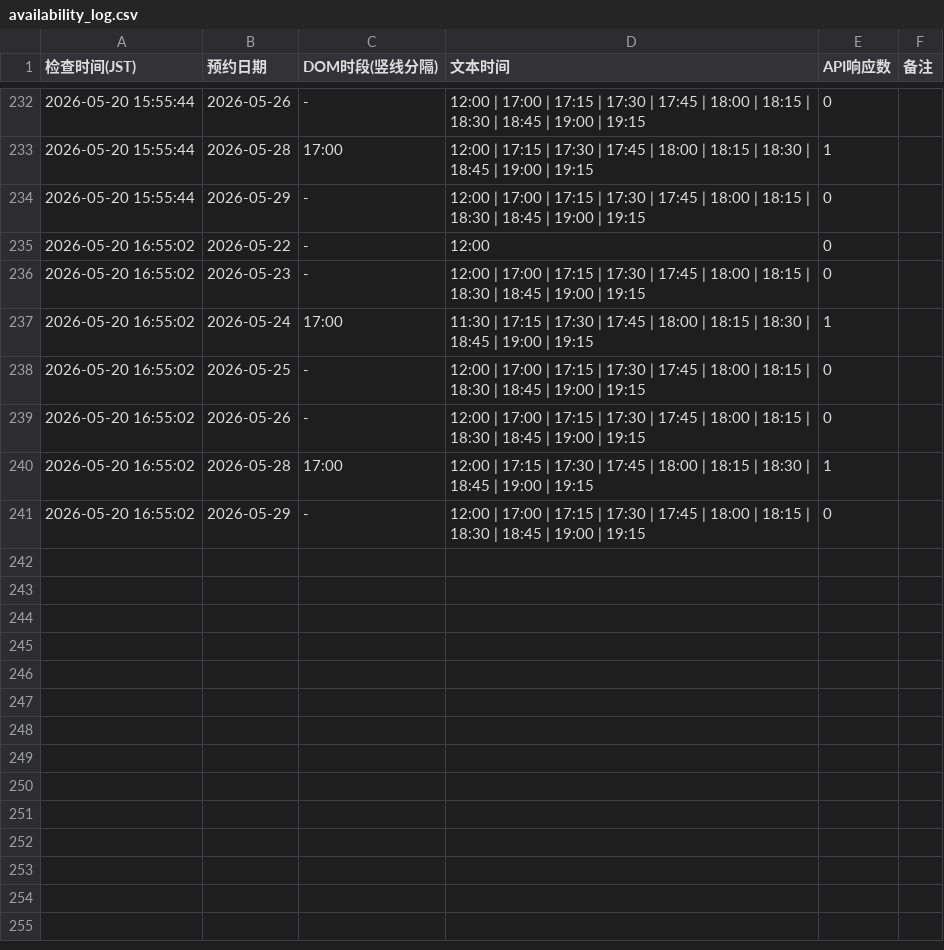
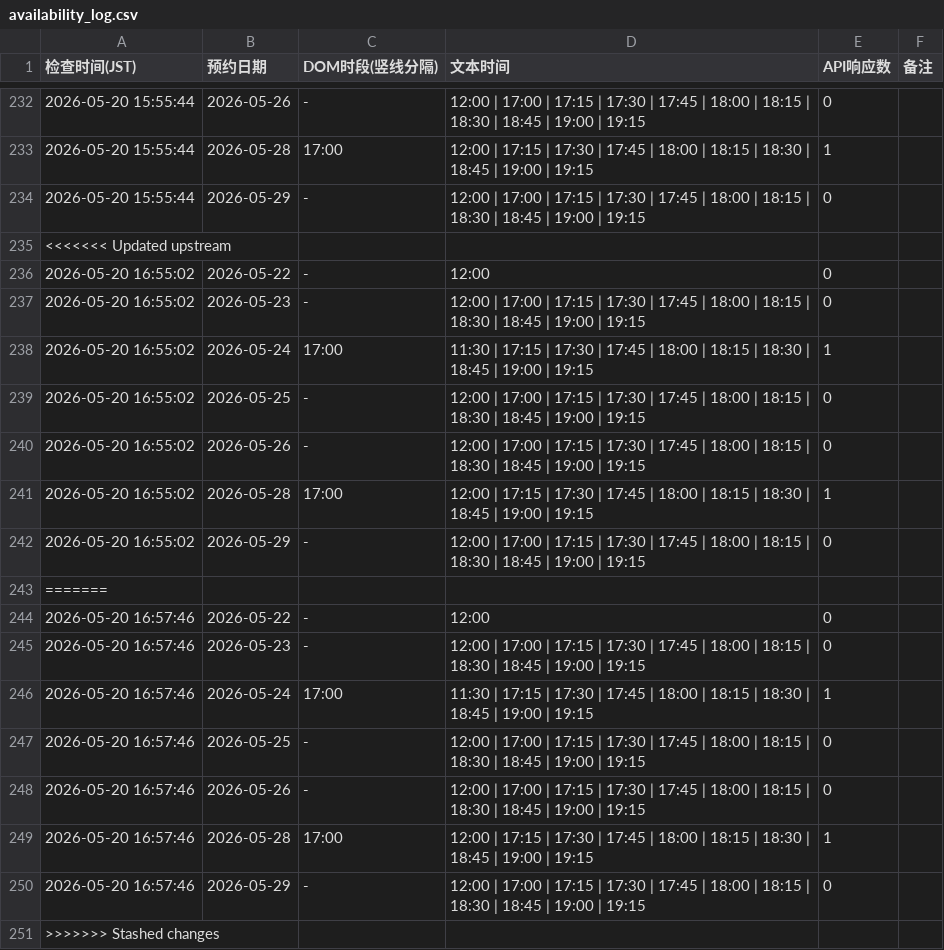
Before and after one commit to royyiyangliu/tablecheck-shimidu-monitor, a CSV file: availability_log.csv, drawn as a sheet; only a part is shown, gaps mark what is left out; the diff names each change by its address in the sheet, - before the commit and + after, or states it on an @@ line.

```diff
--- a/availability_log.csv
+++ b/availability_log.csv
+row 235: <<<<<<< Updated upstream
+row 243: =======
+row 244: 2026-05-20 16:57:46 | 2026-05-22 | - | 12:00 | 0
+row 245: 2026-05-20 16:57:46 | 2026-05-23 | - | 12:00 | 17:00 | 17:15 | 17:30 | 17:45 | 18:00 | 18:15 | 18:30 | 18:45 | 19:00 | 19:15 | 0
+row 246: 2026-05-20 16:57:46 | 2026-05-24 | 17:00 | 11:30 | 17:15 | 17:30 | 17:45 | 18:00 | 18:15 | 18:30 | 18:45 | 19:00 | 19:15 | 1
+row 247: 2026-05-20 16:57:46 | 2026-05-25 | - | 12:00 | 17:00 | 17:15 | 17:30 | 17:45 | 18:00 | 18:15 | 18:30 | 18:45 | 19:00 | 19:15 | 0
+row 248: 2026-05-20 16:57:46 | 2026-05-26 | - | 12:00 | 17:00 | 17:15 | 17:30 | 17:45 | 18:00 | 18:15 | 18:30 | 18:45 | 19:00 | 19:15 | 0
+row 249: 2026-05-20 16:57:46 | 2026-05-28 | 17:00 | 12:00 | 17:15 | 17:30 | 17:45 | 18:00 | 18:15 | 18:30 | 18:45 | 19:00 | 19:15 | 1
+row 250: 2026-05-20 16:57:46 | 2026-05-29 | - | 12:00 | 17:00 | 17:15 | 17:30 | 17:45 | 18:00 | 18:15 | 18:30 | 18:45 | 19:00 | 19:15 | 0
+row 251: >>>>>>> Stashed changes
```
Also changed, not shown: 3 other files.
